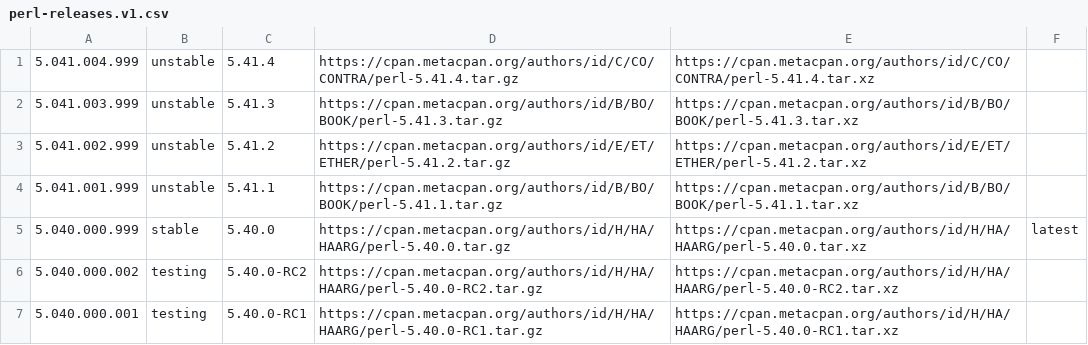
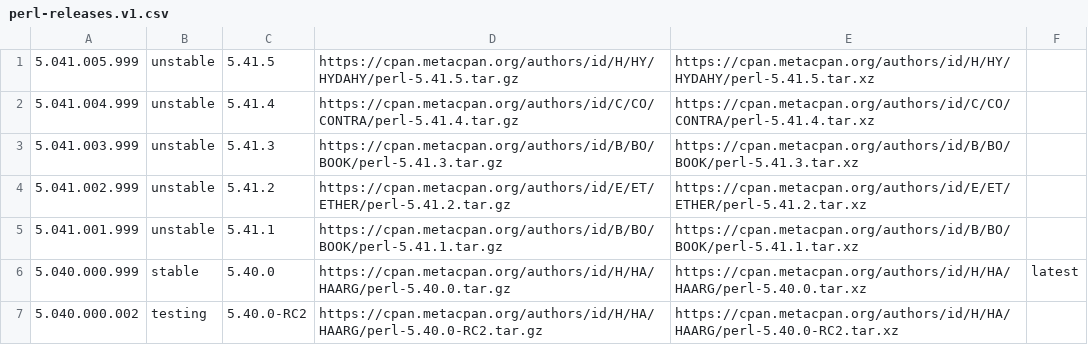
Before and after one commit to skaji/perl-releases, a CSV file: perl-releases.v1.csv, drawn as a sheet; only a part is shown; the shorter side is filled out with more unchanged rows.

```diff
--- a/perl-releases.v1.csv
+++ b/perl-releases.v1.csv
@@ -1 +1,2 @@
+5.041.005.999,unstable,5.41.5,https://cpan.metacpan.org/authors/id/H/HY/HYDAHY/perl-5.41.5.tar.gz,https://cpan.metacpan.org/authors/id/H/HY/HYDAHY/perl-5.41.5.tar.xz,,
 5.041.004.999,unstable,5.41.4,https://cpan.metacpan.org/authors/id/C/CO/CONTRA/perl-5.41.4.tar.gz,https://cpan.metacpan.org/authors/id/C/CO/CONTRA/perl-5.41.4.tar.xz,,
```
